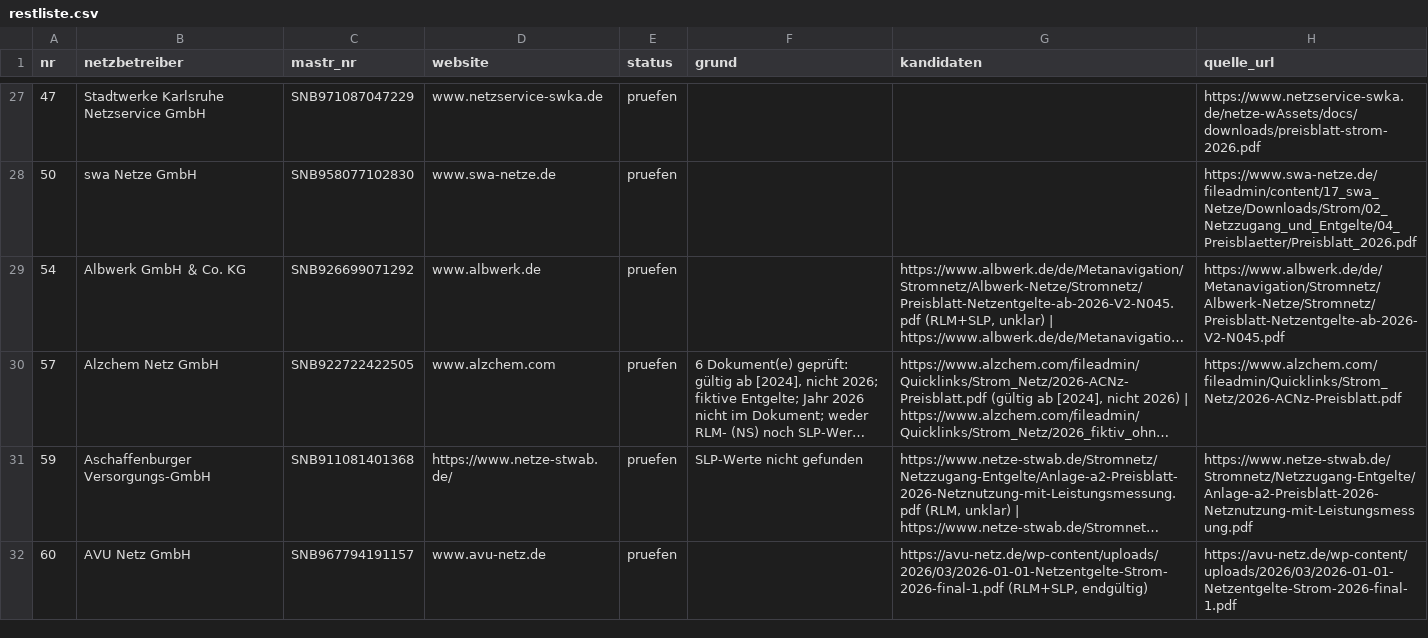
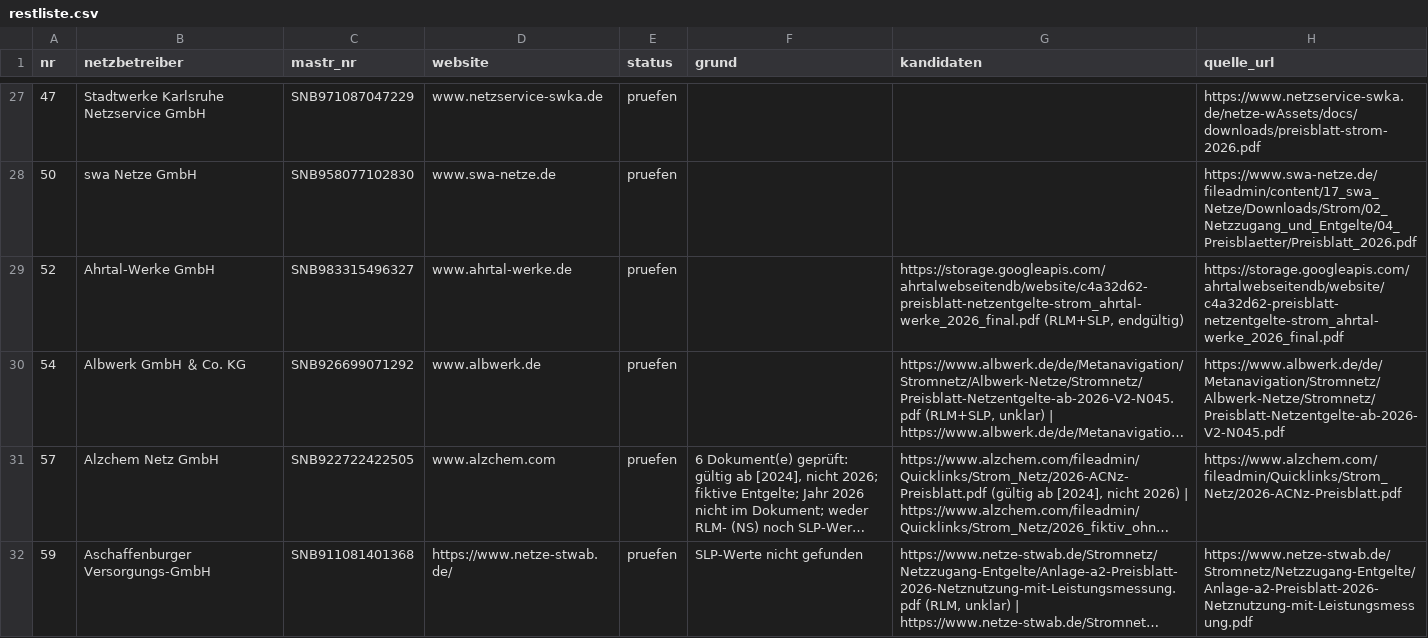
Before and after one commit to buelentd/netzentgelte-strom, a CSV file: ergebnis/restliste.csv, drawn as a sheet; only a part is shown, gaps mark what is left out; the shorter side is filled out with more unchanged rows; long unchanged cells end in …; the diff covers the shown part only; the diff names each change by its address in the sheet, - before the commit and + after, or states it on an @@ line.

```diff
--- a/ergebnis/restliste.csv
+++ b/ergebnis/restliste.csv
+row 29: 52 | Ahrtal-Werke GmbH | SNB983315496327 | www.ahrtal-werke.de | pruefen |  | https://storage.googleapis.com/ahrtalwebseitendb/website/c4a32d62-preisblatt-netzentgelte-strom_ahrtal-werke_2026_final.pdf (RLM+SLP, endgültig) | https://storage.googleapis.com/ahrtalwebseitendb/website/c4a32d62-preisblatt-netzentgelte-strom_ahrtal-werke_2026_final.pdf
```
Also changed, not shown: 3 added rows elsewhere in this file, ergebnis/arbeitsliste.csv, ergebnis/netzentgelte_2026.csv, 14 other files.
